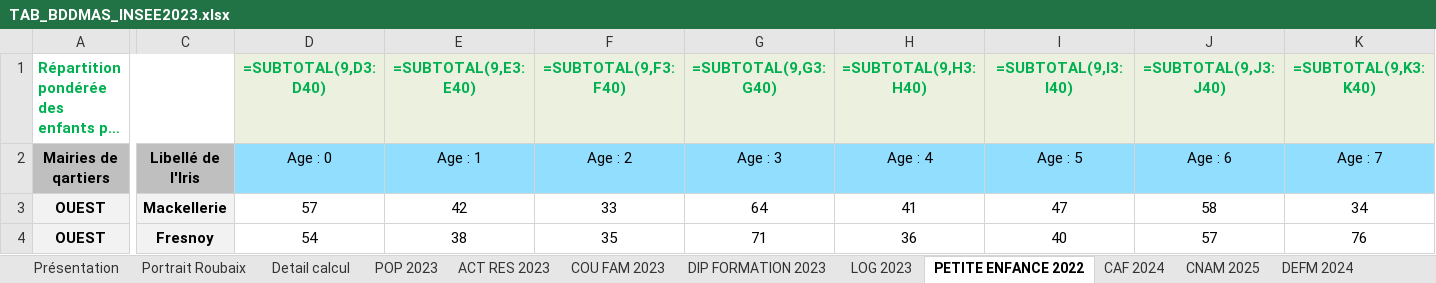
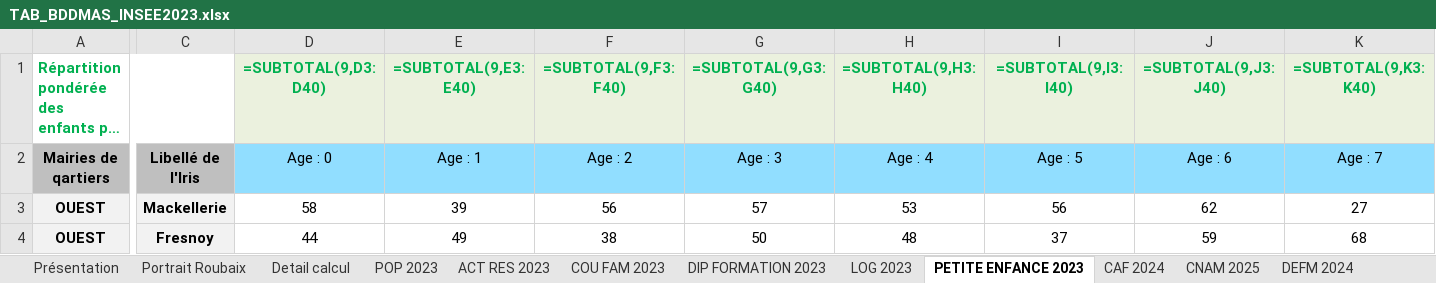
Before and after one commit to Twweetyy/ApplicationMAJ, an Excel workbook: TAB_BDDMAS_INSEE2023.xlsx, sheet PETITE ENFANCE 2023, drawn as a sheet; only a part is shown, gaps mark what is left out; long unchanged cells end in …; values as stored, in another font and other column widths than the file's, no borders; formulas without a stored value are shown as written; table styles not drawn; the diff covers the shown part only; the diff names each change by its address in the sheet, - before the commit and + after, or states it on an @@ line.

```diff
--- a/TAB_BDDMAS_INSEE2023.xlsx (sheet PETITE ENFANCE 2023)
+++ b/TAB_BDDMAS_INSEE2023.xlsx (sheet PETITE ENFANCE 2023)
-sheet tab: PETITE ENFANCE 2022
+sheet tab: PETITE ENFANCE 2023
-D3 (=SUBTOTAL(9,D3:D40)): 57
+D3 (=SUBTOTAL(9,D3:D40)): 58
-E3 (=SUBTOTAL(9,E3:E40)): 42
+E3 (=SUBTOTAL(9,E3:E40)): 39
-F3 (=SUBTOTAL(9,F3:F40)): 33
+F3 (=SUBTOTAL(9,F3:F40)): 56
-G3 (=SUBTOTAL(9,G3:G40)): 64
+G3 (=SUBTOTAL(9,G3:G40)): 57
-H3 (=SUBTOTAL(9,H3:H40)): 41
+H3 (=SUBTOTAL(9,H3:H40)): 53
-I3 (=SUBTOTAL(9,I3:I40)): 47
+I3 (=SUBTOTAL(9,I3:I40)): 56
-J3 (=SUBTOTAL(9,J3:J40)): 58
+J3 (=SUBTOTAL(9,J3:J40)): 62
-K3 (=SUBTOTAL(9,K3:K40)): 34
+K3 (=SUBTOTAL(9,K3:K40)): 27
-D4 (=SUBTOTAL(9,D3:D40)): 54
+D4 (=SUBTOTAL(9,D3:D40)): 44
-E4 (=SUBTOTAL(9,E3:E40)): 38
+E4 (=SUBTOTAL(9,E3:E40)): 49
-F4 (=SUBTOTAL(9,F3:F40)): 35
+F4 (=SUBTOTAL(9,F3:F40)): 38
-G4 (=SUBTOTAL(9,G3:G40)): 71
+G4 (=SUBTOTAL(9,G3:G40)): 50
-H4 (=SUBTOTAL(9,H3:H40)): 36
+H4 (=SUBTOTAL(9,H3:H40)): 48
-I4 (=SUBTOTAL(9,I3:I40)): 40
+I4 (=SUBTOTAL(9,I3:I40)): 37
-J4 (=SUBTOTAL(9,J3:J40)): 57
+J4 (=SUBTOTAL(9,J3:J40)): 59
-K4 (=SUBTOTAL(9,K3:K40)): 76
+K4 (=SUBTOTAL(9,K3:K40)): 68
```
Also changed, not shown: 683 edited cells elsewhere in this sheet, sheet DEFM 2024, sheet CNAM 2025, sheet Detail calcul, sheet Portrait Roubaix, sheet Présentation, sheet POP 2023, 1 other file.
